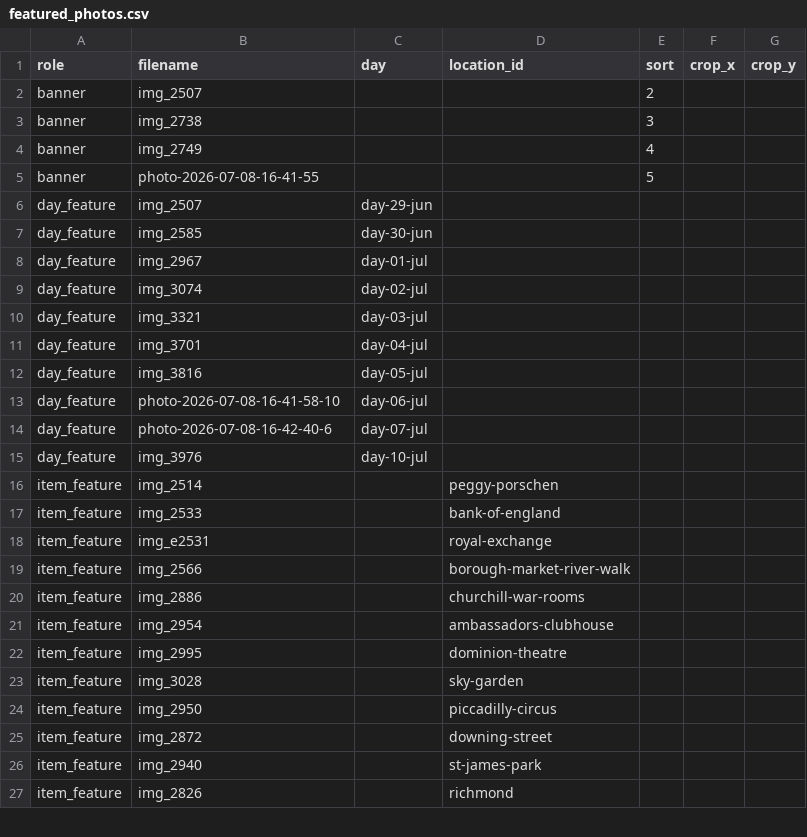
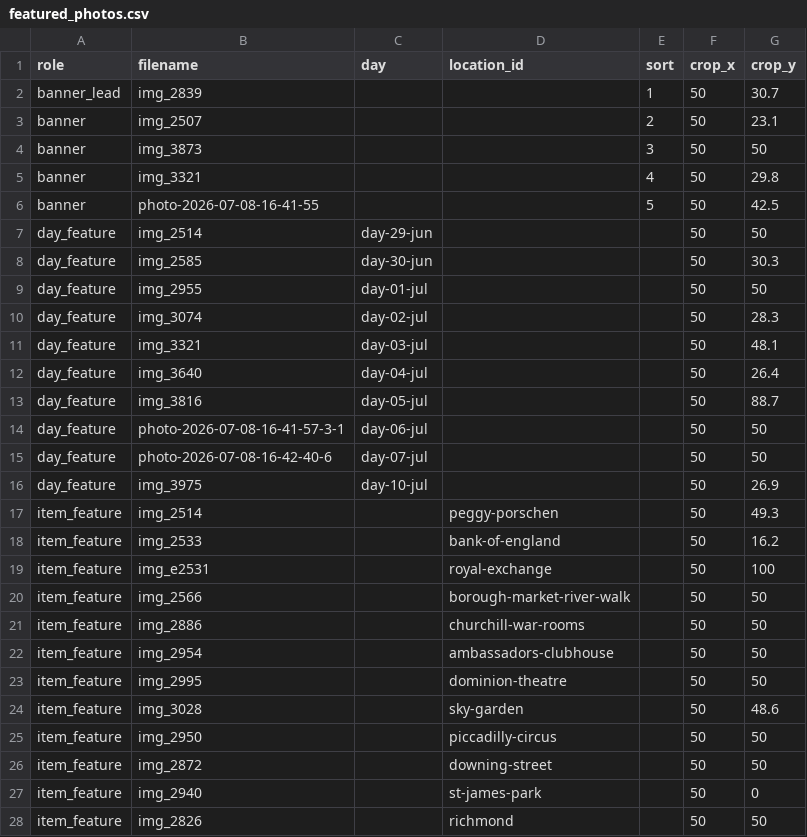
Before and after one commit to harveystephenson/London-2026, a CSV file: data/featured_photos.csv, drawn as a sheet; only a part is shown; the diff covers the shown part only.

Commit message:
Apply user's first featured-photo crop picks (#84)
Repositioned the banner lead, all 10 day photos, and 39 item photos using
the new drag-to-crop picker. Most adjustments are on the y-axis (vertical
framing); x stays centered throughout.

```diff
--- a/data/featured_photos.csv
+++ b/data/featured_photos.csv
@@ -1,27 +1,28 @@
 role,filename,day,location_id,sort,crop_x,crop_y
-banner,img_2507,,,2,,
-banner,img_2738,,,3,,
-banner,img_2749,,,4,,
-banner,photo-2026-07-08-16-41-55,,,5,,
-day_feature,img_2507,day-29-jun,,,,
-day_feature,img_2585,day-30-jun,,,,
-day_feature,img_2967,day-01-jul,,,,
-day_feature,img_3074,day-02-jul,,,,
-day_feature,img_3321,day-03-jul,,,,
-day_feature,img_3701,day-04-jul,,,,
-day_feature,img_3816,day-05-jul,,,,
-day_feature,photo-2026-07-08-16-41-58-10,day-06-jul,,,,
-day_feature,photo-2026-07-08-16-42-40-6,day-07-jul,,,,
-day_feature,img_3976,day-10-jul,,,,
-item_feature,img_2514,,peggy-porschen,,,
-item_feature,img_2533,,bank-of-england,,,
-item_feature,img_e2531,,royal-exchange,,,
-item_feature,img_2566,,borough-market-river-walk,,,
-item_feature,img_2886,,churchill-war-rooms,,,
-item_feature,img_2954,,ambassadors-clubhouse,,,
-item_feature,img_2995,,dominion-theatre,,,
-item_feature,img_3028,,sky-garden,,,
-item_feature,img_2950,,piccadilly-circus,,,
-item_feature,img_2872,,downing-street,,,
-item_feature,img_2940,,st-james-park,,,
-item_feature,img_2826,,richmond,,,
+banner_lead,img_2839,,,1,50,30.7
+banner,img_2507,,,2,50,23.1
+banner,img_3873,,,3,50,50
+banner,img_3321,,,4,50,29.8
+banner,photo-2026-07-08-16-41-55,,,5,50,42.5
+day_feature,img_2514,day-29-jun,,,50,50
+day_feature,img_2585,day-30-jun,,,50,30.3
+day_feature,img_2955,day-01-jul,,,50,50
+day_feature,img_3074,day-02-jul,,,50,28.3
+day_feature,img_3321,day-03-jul,,,50,48.1
+day_feature,img_3640,day-04-jul,,,50,26.4
+day_feature,img_3816,day-05-jul,,,50,88.7
+day_feature,photo-2026-07-08-16-41-57-3-1,day-06-jul,,,50,50
+day_feature,photo-2026-07-08-16-42-40-6,day-07-jul,,,50,50
+day_feature,img_3975,day-10-jul,,,50,26.9
+item_feature,img_2514,,peggy-porschen,,50,49.3
+item_feature,img_2533,,bank-of-england,,50,16.2
+item_feature,img_e2531,,royal-exchange,,50,100
+item_feature,img_2566,,borough-market-river-walk,,50,50
+item_feature,img_2886,,churchill-war-rooms,,50,50
+item_feature,img_2954,,ambassadors-clubhouse,,50,50
+item_feature,img_2995,,dominion-theatre,,50,50
+item_feature,img_3028,,sky-garden,,50,48.6
+item_feature,img_2950,,piccadilly-circus,,50,50
+item_feature,img_2872,,downing-street,,50,50
+item_feature,img_2940,,st-james-park,,50,0
+item_feature,img_2826,,richmond,,50,50
```
Also changed, not shown: 8 added rows and 40 edited cells elsewhere in this file, 1 other file.
